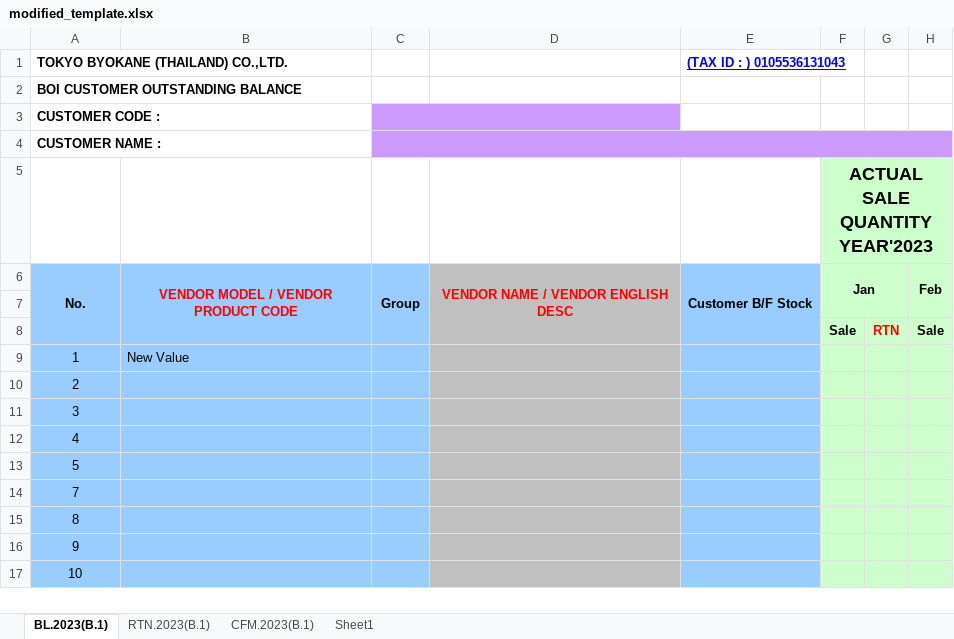
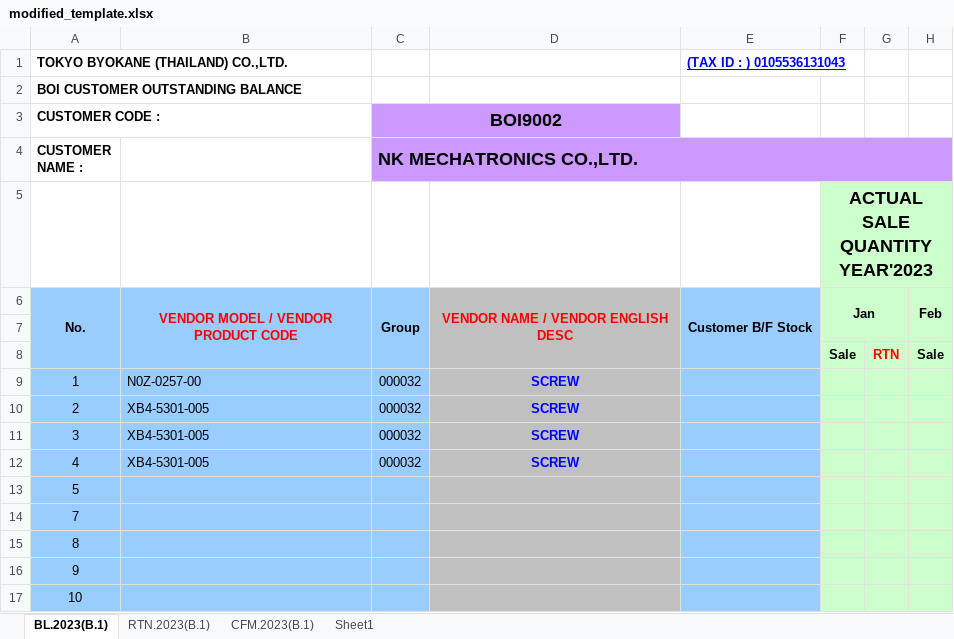
Before and after one commit to phorm1234/php_ci4, an Excel workbook: public/downloads/modified_template.xlsx, sheet BL.2023(B.1), drawn as a sheet; only a part is shown; values as stored, in another font and other column widths than the file's, no borders; the diff names each change by its address in the sheet, - before the commit and + after, or states it on an @@ line.

```diff
--- a/public/downloads/modified_template.xlsx (sheet BL.2023(B.1))
+++ b/public/downloads/modified_template.xlsx (sheet BL.2023(B.1))
-C3 (NK MECHATRONICS CO.,LTD.): (empty)
+C3 (NK MECHATRONICS CO.,LTD.): BOI9002
-C4: (empty)
+C4: NK MECHATRONICS CO.,LTD.
-B9: New Value
+B9: N0Z-0257-00
-C9:C12 (NK MECHATRONICS CO.,LTD.): (empty)
+C9:C12 (NK MECHATRONICS CO.,LTD.): 000032
-D9:D12: (empty)
+D9:D12: SCREW
-B10:B12: (empty)
+B10:B12: XB4-5301-005
```
Also changed, not shown: 32 other files.
